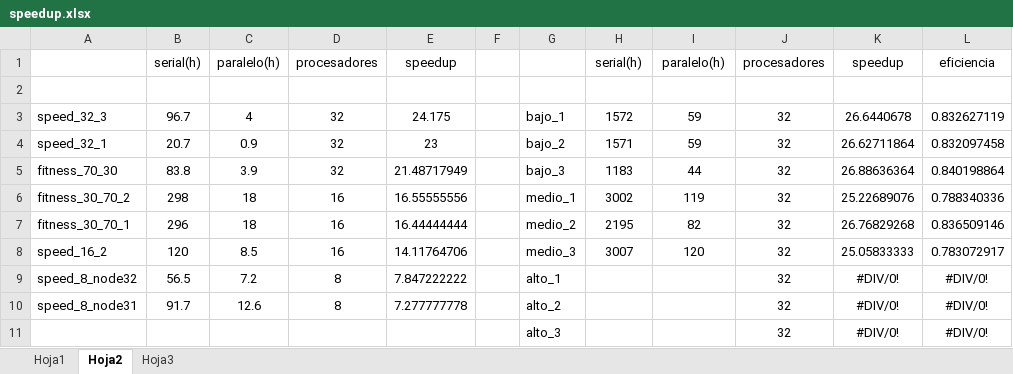
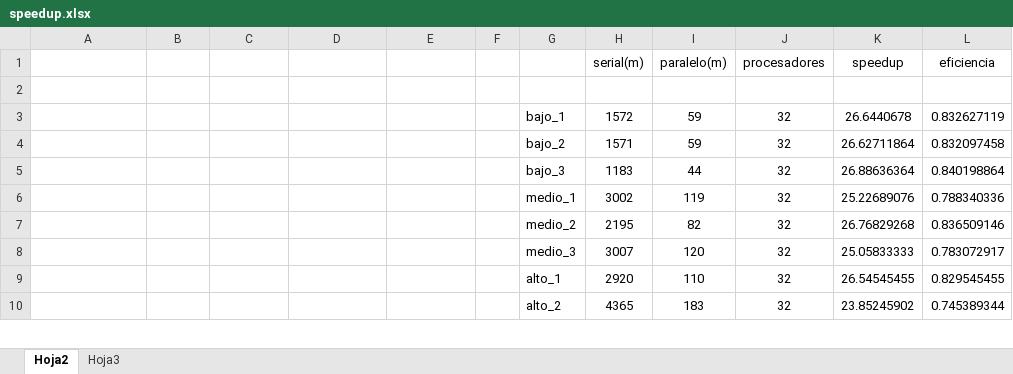
Before and after one commit to vitogit/proyecto-grado-garzon-2014, an Excel workbook: resultados/speedup.xlsx, sheet Hoja2, drawn as a sheet; only a part is shown; values as stored, in another font and other column widths than the file's, no borders; removed rows and columns are numbered as before the commit, all else as after; the diff covers the shown part only; the diff names each change by its address in the sheet, - before the commit and + after, or states it on an @@ line.

```diff
--- a/resultados/speedup.xlsx (sheet Hoja2)
+++ b/resultados/speedup.xlsx (sheet Hoja2)
-sheet tab: Hoja1
-row 1:  | serial(h) | paralelo(h) | procesadores | speedup |  |  | serial(h) | paralelo(h) | procesadores | speedup | eficiencia
+row 1:  |  |  |  |  |  |  | serial(m) | paralelo(m) | procesadores | speedup | eficiencia
-A3: speed_32_3
+A3: (empty)
-B3: 96.7
+B3: (empty)
-C3: 4
+C3: (empty)
-D3:D5: 32
+D3:D5: (empty)
-E3: 24.175
+E3: (empty)
-A4: speed_32_1
+A4: (empty)
-B4: 20.7
+B4: (empty)
-C4: 0.9
+C4: (empty)
-E4: 23
+E4: (empty)
-A5: fitness_70_30
+A5: (empty)
-B5: 83.8
+B5: (empty)
-C5: 3.9
+C5: (empty)
-E5: 21.48717949
+E5: (empty)
-A6: fitness_30_70_2
+A6: (empty)
-B6: 298
+B6: (empty)
-C6:C7: 18
+C6:C7: (empty)
-D6:D8: 16
+D6:D8: (empty)
-E6: 16.55555556
+E6: (empty)
-A7: fitness_30_70_1
+A7: (empty)
-B7: 296
+B7: (empty)
-E7: 16.44444444
+E7: (empty)
-A8: speed_16_2
+A8: (empty)
-B8: 120
+B8: (empty)
-C8: 8.5
+C8: (empty)
-E8: 14.11764706
+E8: (empty)
-row 9: speed_8_node32 | 56.5 | 7.2 | 8 | 7.847222222 |  | alto_1 |  |  | 32 | #DIV/0! | #DIV/0!
-row 10: speed_8_node31 | 91.7 | 12.6 | 8 | 7.277777778 |  | alto_2 |  |  | 32 | #DIV/0! | #DIV/0!
-row 11:  |  |  |  |  |  | alto_3 |  |  | 32 | #DIV/0! | #DIV/0!
+row 9:  |  |  |  |  |  | alto_1 | 2920 | 110 | 32 | 26.54545455 | 0.829545455
+row 10:  |  |  |  |  |  | alto_2 | 4365 | 183 | 32 | 23.85245902 | 0.745389344
```
Also changed, not shown: 3 added rows and 6 removed rows elsewhere in this sheet, charts or pictures, resultados/alternativo.xlsx, resultados/fitness_variado.xlsx, 19 other files.
